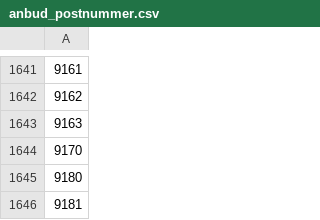
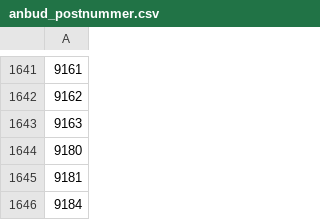
Before and after one commit to Tidtaking/Tidtaking2, a CSV file: anbud_postnummer.csv, drawn as a sheet; only a part is shown, gaps mark what is left out; the shorter side is filled out with more unchanged rows; the diff names each change by its address in the sheet, - before the commit and + after, or states it on an @@ line.

Commit message:
Update anbud_postnummer.csv

```diff
--- a/anbud_postnummer.csv
+++ b/anbud_postnummer.csv
-row 1644: 9170
```
